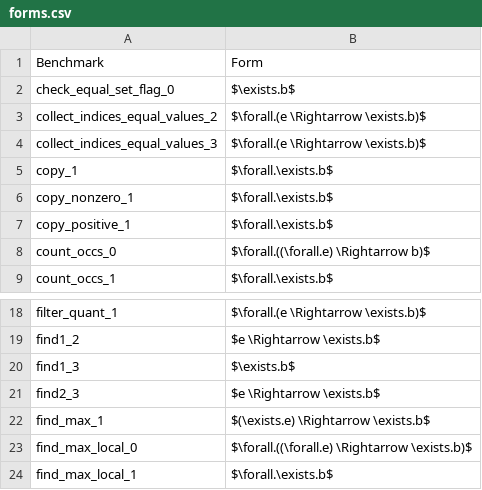
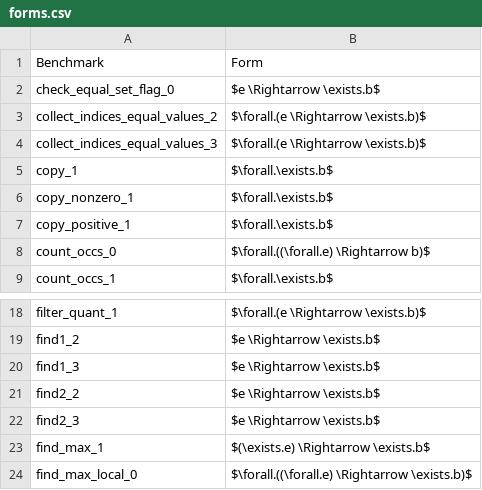
Before and after one commit to DADebra/aeval, a CSV file: proc_gram/forms.csv, drawn as a sheet; only a part is shown, gaps mark what is left out; the shorter side is filled out with more unchanged rows.

```diff
--- a/proc_gram/forms.csv
+++ b/proc_gram/forms.csv
@@ -1,3 +1,3 @@
 Benchmark,Form
-check_equal_set_flag_0,$\exists.b$
+check_equal_set_flag_0,$e \Rightarrow \exists.b$
 collect_indices_equal_values_2,$\forall.(e \Rightarrow \exists.b)$
@@ -19,3 +19,4 @@ filter_quant_1,$\forall.(e \Rightarrow \exists.b)$
 find1_2,$e \Rightarrow \exists.b$
-find1_3,$\exists.b$
+find1_3,$e \Rightarrow \exists.b$
+find2_2,$e \Rightarrow \exists.b$
 find2_3,$e \Rightarrow \exists.b$
```
Also changed, not shown: 21 other files.
